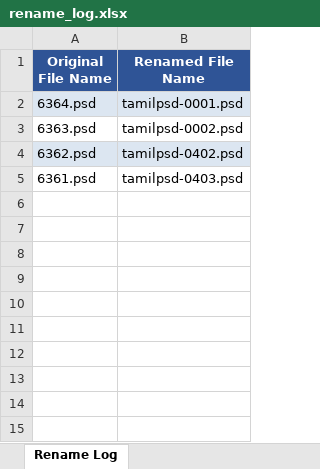
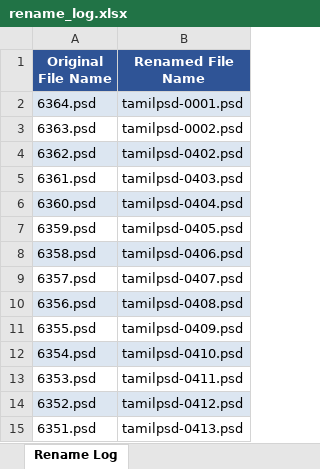
Before and after one commit to moorthiguru33/backend-sample, an Excel workbook: rename_log.xlsx, sheet Rename Log, drawn as a sheet; values as stored, in another font and other column widths than the file's, no borders; the diff names each change by its address in the sheet, - before the commit and + after, or states it on an @@ line.

```diff
--- a/rename_log.xlsx (sheet Rename Log)
+++ b/rename_log.xlsx (sheet Rename Log)
+row 6: 6360.psd | tamilpsd-0404.psd
+row 7: 6359.psd | tamilpsd-0405.psd
+row 8: 6358.psd | tamilpsd-0406.psd
+row 9: 6357.psd | tamilpsd-0407.psd
+row 10: 6356.psd | tamilpsd-0408.psd
+row 11: 6355.psd | tamilpsd-0409.psd
+row 12: 6354.psd | tamilpsd-0410.psd
+row 13: 6353.psd | tamilpsd-0411.psd
+row 14: 6352.psd | tamilpsd-0412.psd
+row 15: 6351.psd | tamilpsd-0413.psd
```
Also changed, not shown: 2 other files.
